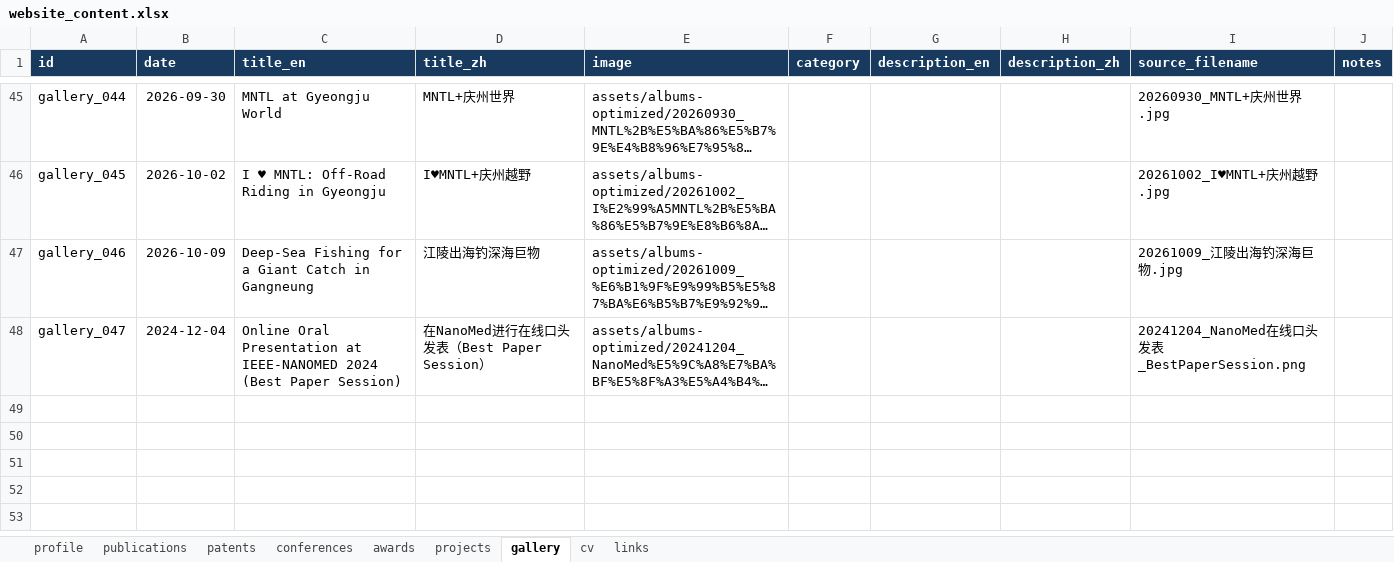
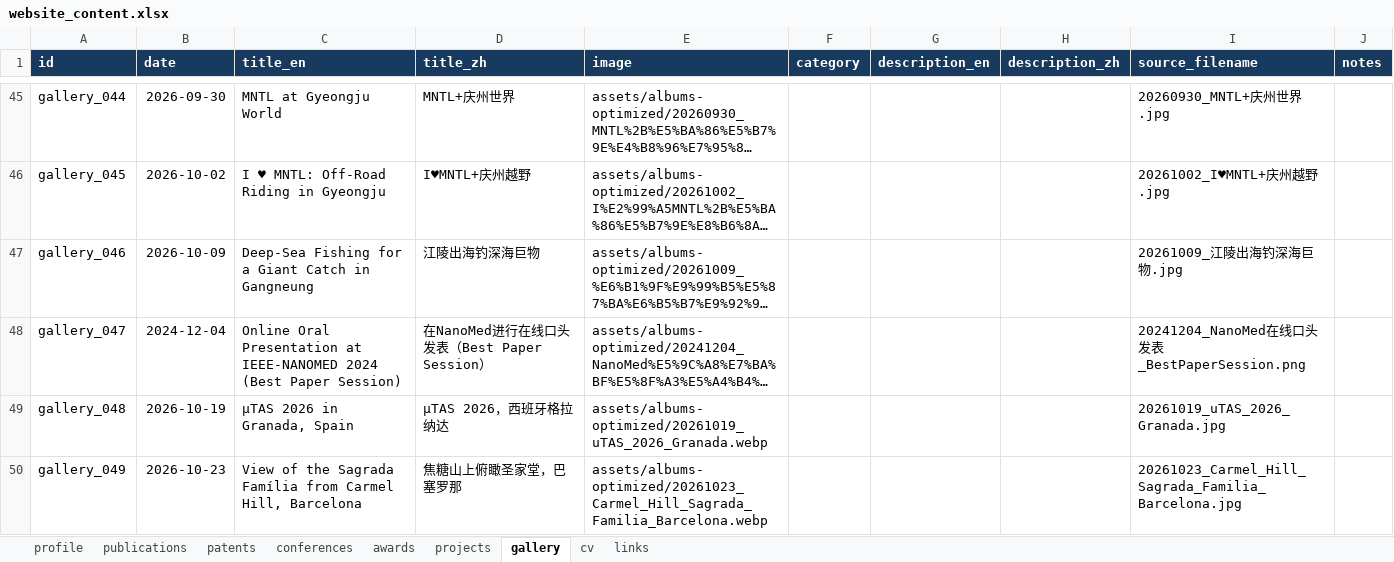
Before and after one commit to Longlong-Li-00/longlong, an Excel workbook: data/website_content.xlsx, sheet gallery, drawn as a sheet; only a part is shown, gaps mark what is left out; long unchanged cells end in …; values as stored, in another font and other column widths than the file's, no borders; table styles not drawn; the diff names each change by its address in the sheet, - before the commit and + after, or states it on an @@ line.

Commit message:
content: add Spain gallery photos

```diff
--- a/data/website_content.xlsx (sheet gallery)
+++ b/data/website_content.xlsx (sheet gallery)
+row 49: gallery_048 | 2026-10-19 | μTAS 2026 in Granada, Spain | μTAS 2026，西班牙格拉纳达 | assets/albums-optimized/20261019_uTAS_2026_Granada.webp |  |  |  | 20261019_uTAS_2026_Granada.jpg
+row 50: gallery_049 | 2026-10-23 | View of the Sagrada Família from Carmel Hill, Barcelona | 焦糖山上俯瞰圣家堂，巴塞罗那 | assets/albums-optimized/20261023_Carmel_Hill_Sagrada_Familia_Barcelona.webp |  |  |  | 20261023_Carmel_Hill_Sagrada_Familia_Barcelona.jpg
```
Also changed, not shown: 5 other files.
